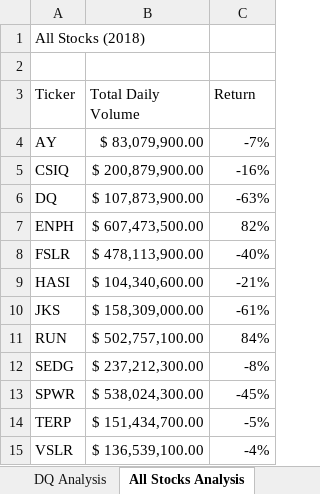
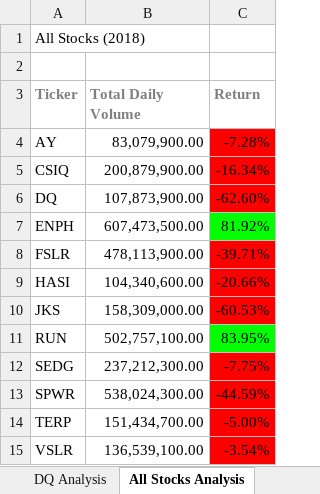
Before and after one commit to ahualoh/stock-analysis, an Excel workbook: green_stocks.xlsm, sheet All Stocks Analysis, drawn as a sheet; values as stored, in another font and other column widths than the file's, no borders; charts and pictures not drawn; the diff names each change by its address in the sheet, - before the commit and + after, or states it on an @@ line.

Commit message:
Conditional Formatting 2.4.2

```diff
--- a/green_stocks.xlsm (sheet All Stocks Analysis)
+++ b/green_stocks.xlsm (sheet All Stocks Analysis)
@@ A3:C3 bold: off → on, text colour: black → #808080 @@
-B4 (Total Daily Volume): $ 83,079,900.00
+B4 (Total Daily Volume): 83,079,900.00
-C4 (Return): -7%
+C4 (Return): -7.28%
-C4:C6 fill: none
+C4:C6 fill: #FF0000
-B5 (Total Daily Volume): $ 200,879,900.00
+B5 (Total Daily Volume): 200,879,900.00
-C5 (Return): -16%
+C5 (Return): -16.34%
-B6 (Total Daily Volume): $ 107,873,900.00
+B6 (Total Daily Volume): 107,873,900.00
-C6 (Return): -63%
+C6 (Return): -62.60%
-B7 (Total Daily Volume): $ 607,473,500.00
+B7 (Total Daily Volume): 607,473,500.00
-C7 (Return): 82%
+C7 (Return): 81.92%
-C7 fill: none
+C7 fill: #00FF00
-B8 (Total Daily Volume): $ 478,113,900.00
+B8 (Total Daily Volume): 478,113,900.00
-C8 (Return): -40%
+C8 (Return): -39.71%
-C8:C10 fill: none
+C8:C10 fill: #FF0000
-B9 (Total Daily Volume): $ 104,340,600.00
+B9 (Total Daily Volume): 104,340,600.00
-C9 (Return): -21%
+C9 (Return): -20.66%
-B10 (Total Daily Volume): $ 158,309,000.00
+B10 (Total Daily Volume): 158,309,000.00
-C10 (Return): -61%
+C10 (Return): -60.53%
-B11 (Total Daily Volume): $ 502,757,100.00
+B11 (Total Daily Volume): 502,757,100.00
-C11 (Return): 84%
+C11 (Return): 83.95%
-C11 fill: none
+C11 fill: #00FF00
-B12 (Total Daily Volume): $ 237,212,300.00
+B12 (Total Daily Volume): 237,212,300.00
-C12 (Return): -8%
+C12 (Return): -7.75%
-C12:C15 fill: none
+C12:C15 fill: #FF0000
-B13 (Total Daily Volume): $ 538,024,300.00
+B13 (Total Daily Volume): 538,024,300.00
-C13 (Return): -45%
+C13 (Return): -44.59%
-B14 (Total Daily Volume): $ 151,434,700.00
+B14 (Total Daily Volume): 151,434,700.00
-C14 (Return): -5%
+C14 (Return): -5.00%
-B15 (Total Daily Volume): $ 136,539,100.00
+B15 (Total Daily Volume): 136,539,100.00
-C15 (Return): -4%
+C15 (Return): -3.54%
```
Also changed, not shown: charts or pictures.
